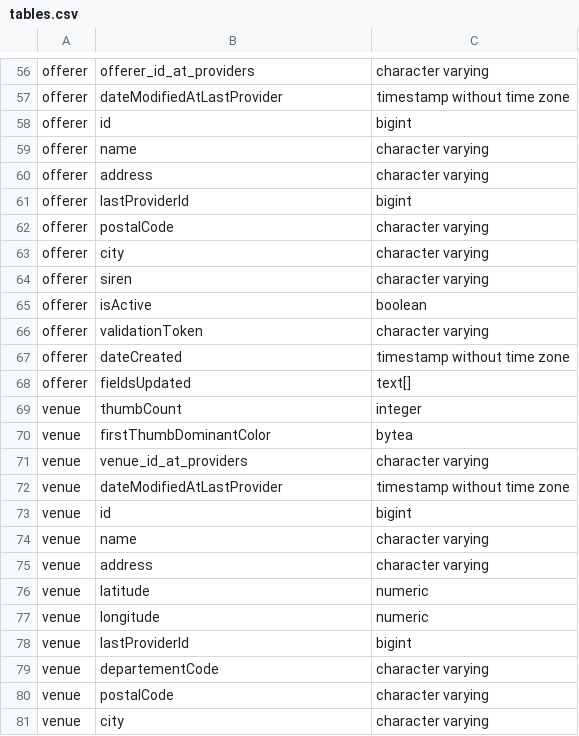
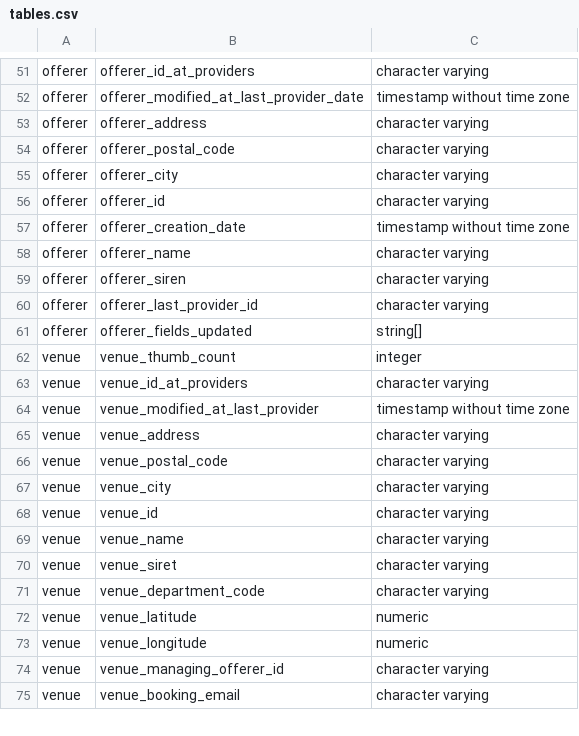
Before and after one commit to pass-culture/data-gcp, a CSV file: orchestration/dags/tables.csv, drawn as a sheet; only a part is shown, gaps mark what is left out; removed rows and columns are numbered as before the commit, all else as after; the diff covers the shown part only; the diff names each change by its address in the sheet, - before the commit and + after, or states it on an @@ line.

```diff
--- a/orchestration/dags/tables.csv
+++ b/orchestration/dags/tables.csv
-B52: dateModifiedAtLastProvider
+B52: offerer_modified_at_last_provider_date
-row 58: offerer | id | bigint
-B53: name
+B53: offerer_address
-B54: address
+B54: offerer_postal_code
-B55: lastProviderId
+B55: offerer_city
-C55: bigint
+C55: character varying
-B56: postalCode
+B56: offerer_id
+row 57: offerer | offerer_creation_date | timestamp without time zone
-B58: city
+B58: offerer_name
-B59: siren
+B59: offerer_siren
-row 65: offerer | isActive | boolean
-B60: validationToken
+B60: offerer_last_provider_id
-row 67: offerer | dateCreated | timestamp without time zone
-B61: fieldsUpdated
+B61: offerer_fields_updated
-C61: text[]
+C61: string[]
-B62: thumbCount
+B62: venue_thumb_count
-row 70: venue | firstThumbDominantColor | bytea
-B64: dateModifiedAtLastProvider
+B64: venue_modified_at_last_provider
+row 65: venue | venue_address | character varying
+row 66: venue | venue_postal_code | character varying
+row 67: venue | venue_city | character varying
-B68: id
+B68: venue_id
-C68: bigint
+C68: character varying
-B69: name
+B69: venue_name
+row 70: venue | venue_siret | character varying
-B71: address
+B71: venue_department_code
-B72: latitude
+B72: venue_latitude
-B73: longitude
+B73: venue_longitude
-row 78: venue | lastProviderId | bigint
-B74: departementCode
+B74: venue_managing_offerer_id
-B75: postalCode
+B75: venue_booking_email
-row 81: venue | city | character varying
```
Also changed, not shown: 1 added row, 9 removed rows and 80 edited cells elsewhere in this file, 4 other files.
